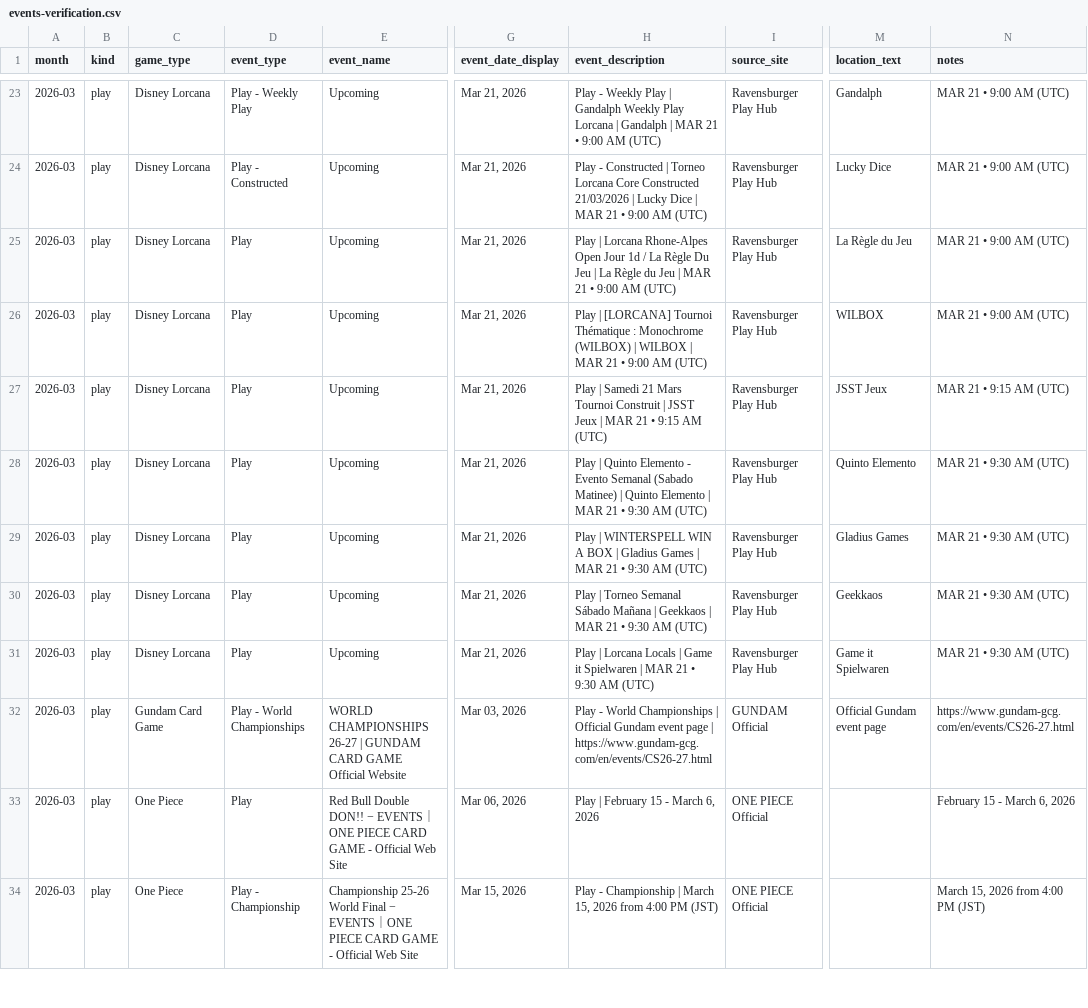
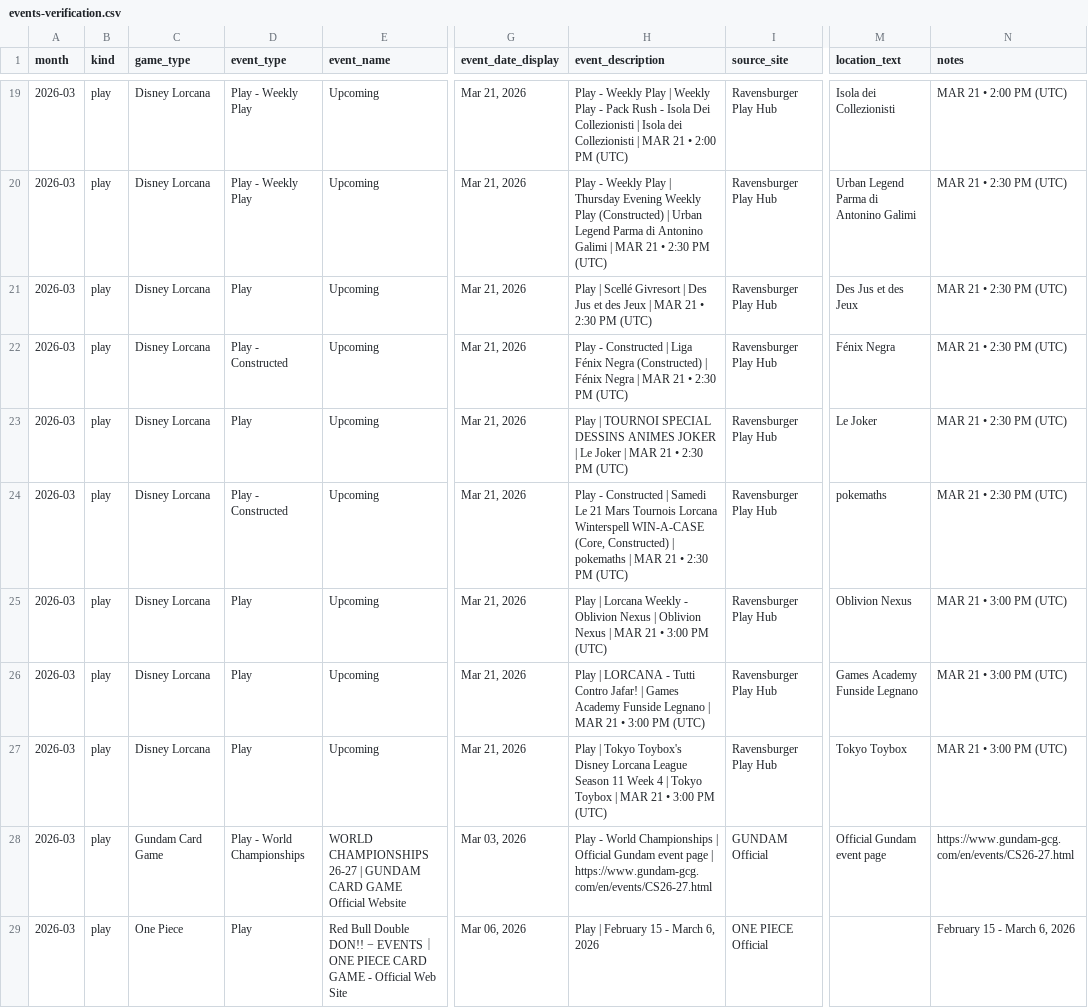
Before and after one commit to nach-dev/tcg-event-scraper, a CSV file: site/data/events-verification.csv, drawn as a sheet; only a part is shown, gaps mark what is left out; the shorter side is filled out with more unchanged rows; addresses are those after the commit; the diff covers the shown part only; the diff names each change by its address in the sheet, - before the commit and + after, or states it on an @@ line.

```diff
--- a/site/data/events-verification.csv
+++ b/site/data/events-verification.csv
-H19 (event_description): …Play | Gandalph Weekly Play Lorcana | Gandalph | MAR 21 • 9:00 AM (UTC)
+H19 (event_description): …Play | Weekly Play - Pack Rush - Isola Dei Collezionisti | Isola dei Collezionisti | MAR 21 • 2:00 PM (UTC)
-M19 (location_text): Gandalph
+M19 (location_text): Isola dei Collezionisti
-N19 (notes): MAR 21 • 9:00 AM (UTC)
+N19 (notes): MAR 21 • 2:00 PM (UTC)
-D20 (event_type): Play - Constructed
+D20 (event_type): Play - Weekly Play
-H20 (event_description): Play - Constructed | Torneo Lorcana Core Constructed 21/03/2026 | Lucky Dice | MAR 21 • 9:00 AM (UTC)
+H20 (event_description): Play - Weekly Play | Thursday Evening Weekly Play (Constructed) | Urban Legend Parma di Antonino Galimi | MAR 21 • 2:30 PM (UTC)
-M20 (location_text): Lucky Dice
+M20 (location_text): Urban Legend Parma di Antonino Galimi
-N20:N22 (notes): MAR 21 • 9:00 AM (UTC)
+N20:N22 (notes): MAR 21 • 2:30 PM (UTC)
-H21 (event_description): Play | Lorcana Rhone-Alpes Open Jour 1d / La Règle Du Jeu | La Règle du Jeu | MAR 21 • 9:00 AM (UTC)
+H21 (event_description): Play | Scellé Givresort | Des Jus et des Jeux | MAR 21 • 2:30 PM (UTC)
-M21 (location_text): La Règle du Jeu
+M21 (location_text): Des Jus et des Jeux
-D22 (event_type): Play
+D22 (event_type): Play - Constructed
-H22 (event_description): Play | [LORCANA] Tournoi Thématique : Monochrome (WILBOX) | WILBOX | MAR 21 • 9:00 AM (UTC)
+H22 (event_description): Play - Constructed | Liga Fénix Negra (Constructed) | Fénix Negra | MAR 21 • 2:30 PM (UTC)
-M22 (location_text): WILBOX
+M22 (location_text): Fénix Negra
-H23 (event_description): Play | Samedi 21 Mars Tournoi Construit | JSST Jeux | MAR 21 • 9:15 AM (UTC)
+H23 (event_description): Play | TOURNOI SPECIAL DESSINS ANIMES JOKER | Le Joker | MAR 21 • 2:30 PM (UTC)
-M23 (location_text): JSST Jeux
+M23 (location_text): Le Joker
-N23 (notes): MAR 21 • 9:15 AM (UTC)
+N23 (notes): MAR 21 • 2:30 PM (UTC)
-D24 (event_type): Play
+D24 (event_type): Play - Constructed
-H24 (event_description): Play | Quinto Elemento - Evento Semanal (Sabado Matinee) | Quinto Elemento | MAR 21 • 9:30 AM (UTC)
+H24 (event_description): Play - Constructed | Samedi Le 21 Mars Tournois Lorcana Winterspell WIN-A-CASE (Core, Constructed) | pokemaths | MAR 21 • 2:30 PM (UTC)
-M24 (location_text): Quinto Elemento
+M24 (location_text): pokemaths
-N24 (notes): MAR 21 • 9:30 AM (UTC)
+N24 (notes): MAR 21 • 2:30 PM (UTC)
-H25 (event_description): Play | WINTERSPELL WIN A BOX | Gladius Games | MAR 21 • 9:30 AM (UTC)
+H25 (event_description): Play | Lorcana Weekly - Oblivion Nexus | Oblivion Nexus | MAR 21 • 3:00 PM (UTC)
-M25 (location_text): Gladius Games
+M25 (location_text): Oblivion Nexus
-N25:N27 (notes): MAR 21 • 9:30 AM (UTC)
+N25:N27 (notes): MAR 21 • 3:00 PM (UTC)
-H26 (event_description): Play | Torneo Semanal Sábado Mañana | Geekkaos | MAR 21 • 9:30 AM (UTC)
+H26 (event_description): Play | LORCANA - Tutti Contro Jafar! | Games Academy Funside Legnano | MAR 21 • 3:00 PM (UTC)
-M26 (location_text): Geekkaos
+M26 (location_text): Games Academy Funside Legnano
-H27 (event_description): Play | Lorcana Locals | Game it Spielwaren | MAR 21 • 9:30 AM (UTC)
+H27 (event_description): Play | Tokyo Toybox's Disney Lorcana League Season 11 Week 4 | Tokyo Toybox | MAR 21 • 3:00 PM (UTC)
-M27 (location_text): Game it Spielwaren
+M27 (location_text): Tokyo Toybox
```
Also changed, not shown: 5 removed rows and 96 edited cells elsewhere in this file, 1 other file.
